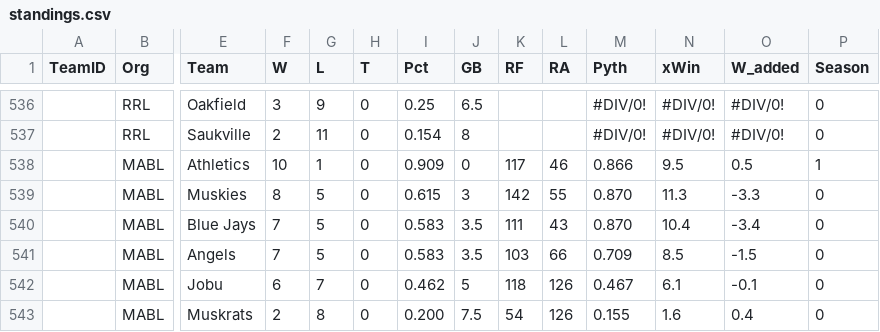
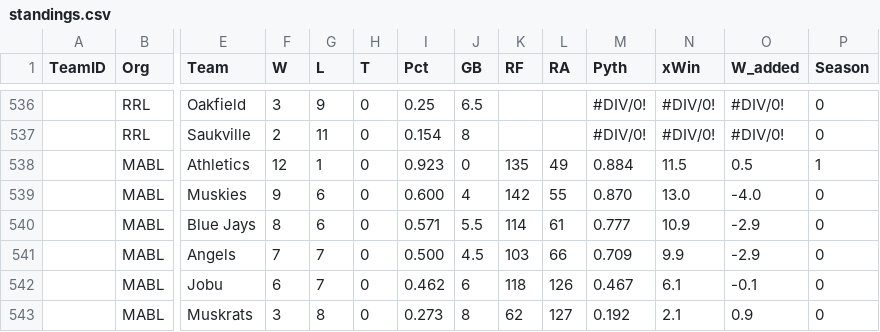
Before and after one commit to haueter19/baseball, a CSV file: standings.csv, drawn as a sheet; only a part is shown, gaps mark what is left out; removed rows and columns are numbered as before the commit, all else as after; rows hold the shown columns only; the diff covers the shown part only; the diff names each change by its address in the sheet, - before the commit and + after, or states it on an @@ line.

Commit message:
Update standings.csv

```diff
--- a/standings.csv
+++ b/standings.csv
-F538 (W): 10
+F538 (W): 12
-I538 (Pct): 0.909
+I538 (Pct): 0.923
-K538 (RF): 117
+K538 (RF): 135
-L538 (RA): 46
+L538 (RA): 49
-M538 (Pyth): 0.866
+M538 (Pyth): 0.884
-N538 (xWin): 9.5
+N538 (xWin): 11.5
-F539 (W): 8
+F539 (W): 9
-G539 (L): 5
+G539 (L): 6
-I539 (Pct): 0.615
+I539 (Pct): 0.600
-J539 (GB): 3
+J539 (GB): 4
-N539 (xWin): 11.3
+N539 (xWin): 13.0
-O539 (W_added): -3.3
+O539 (W_added): -4.0
-row 540:  | MABL | Blue Jays | 7 | 5 | 0 | 0.583 | 3.5 | 111 | 43 | 0.870 | 10.4 | -3.4 | 0
+row 540:  | MABL | Blue Jays | 8 | 6 | 0 | 0.571 | 5.5 | 114 | 61 | 0.777 | 10.9 | -2.9 | 0
-G541 (L): 5
+G541 (L): 7
-I541 (Pct): 0.583
+I541 (Pct): 0.500
-J541 (GB): 3.5
+J541 (GB): 4.5
-N541 (xWin): 8.5
+N541 (xWin): 9.9
-O541 (W_added): -1.5
+O541 (W_added): -2.9
-J542 (GB): 5
+J542 (GB): 6
-F543 (W): 2
+F543 (W): 3
-I543 (Pct): 0.200
+I543 (Pct): 0.273
-J543 (GB): 7.5
+J543 (GB): 8
-K543 (RF): 54
+K543 (RF): 62
-L543 (RA): 126
+L543 (RA): 127
-M543 (Pyth): 0.155
+M543 (Pyth): 0.192
-N543 (xWin): 1.6
+N543 (xWin): 2.1
-O543 (W_added): 0.4
+O543 (W_added): 0.9
```
Also changed, not shown: 5 edited cells elsewhere in this file.
